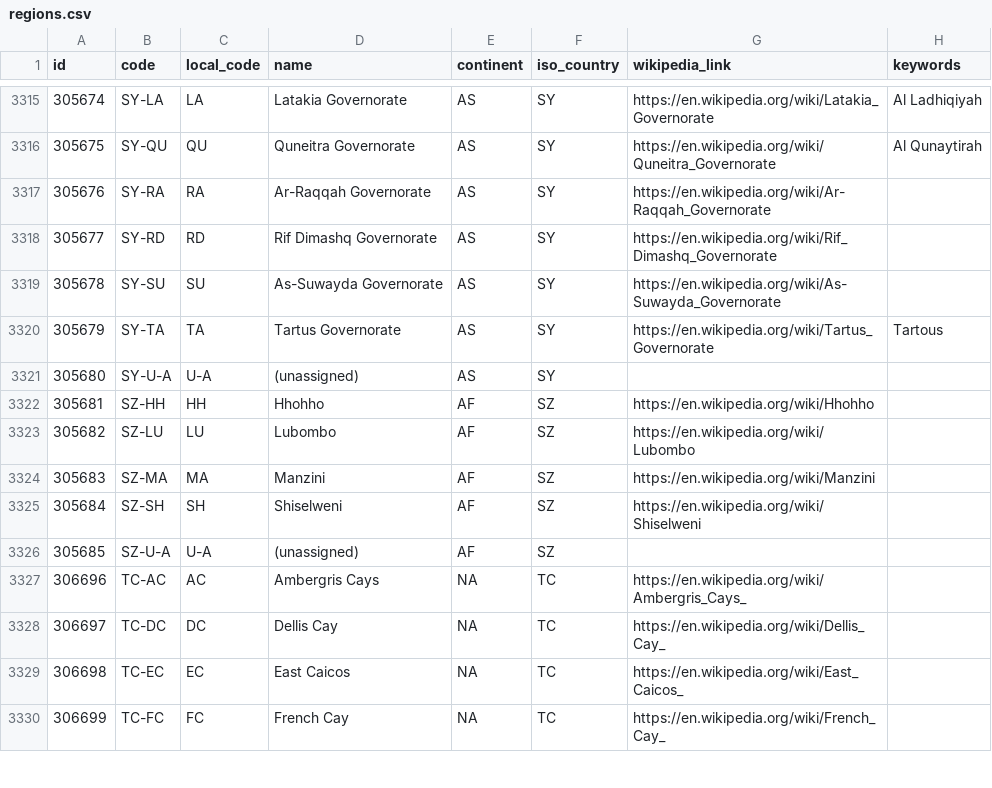
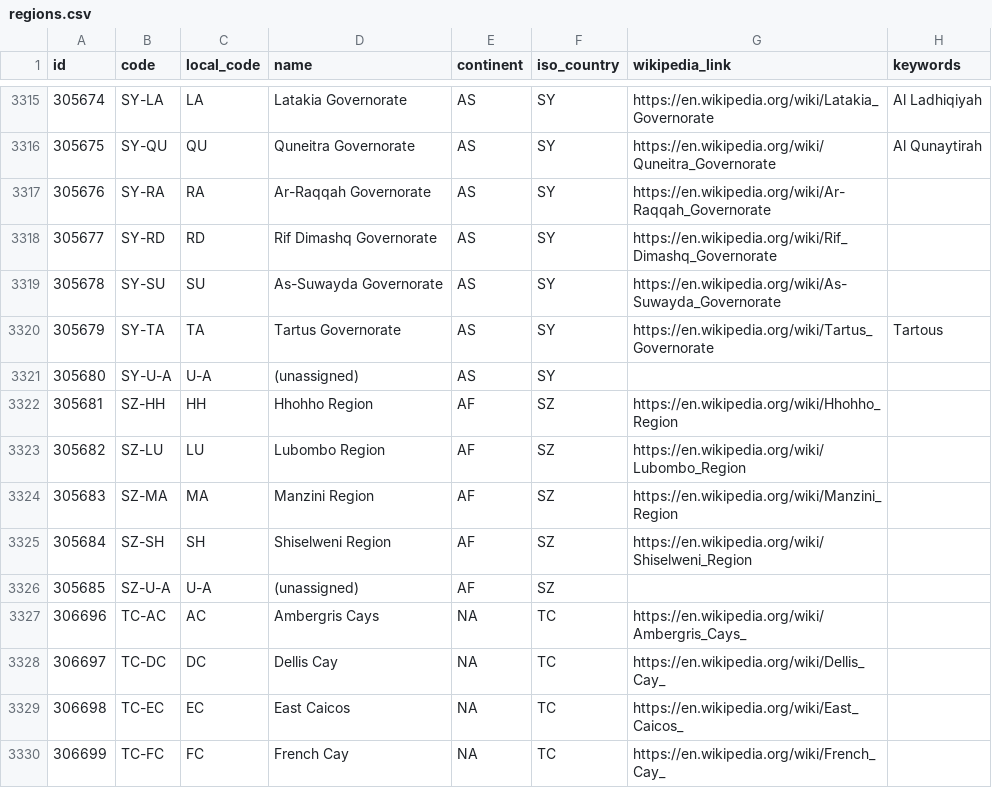
Before and after one commit to davidmegginson/ourairports-data, a CSV file: regions.csv, drawn as a sheet; only a part is shown, gaps mark what is left out.

Commit message:
data update

```diff
--- a/regions.csv
+++ b/regions.csv
@@ -3321,6 +3321,6 @@
 305680,"SY-U-A","U-A","(unassigned)","AS","SY",,
-305681,"SZ-HH","HH","Hhohho","AF","SZ","https://en.wikipedia.org/wiki/Hhohho",
-305682,"SZ-LU","LU","Lubombo","AF","SZ","https://en.wikipedia.org/wiki/Lubombo",
-305683,"SZ-MA","MA","Manzini","AF","SZ","https://en.wikipedia.org/wiki/Manzini",
-305684,"SZ-SH","SH","Shiselweni","AF","SZ","https://en.wikipedia.org/wiki/Shiselweni",
+305681,"SZ-HH","HH","Hhohho Region","AF","SZ","https://en.wikipedia.org/wiki/Hhohho_Region",
+305682,"SZ-LU","LU","Lubombo Region","AF","SZ","https://en.wikipedia.org/wiki/Lubombo_Region",
+305683,"SZ-MA","MA","Manzini Region","AF","SZ","https://en.wikipedia.org/wiki/Manzini_Region",
+305684,"SZ-SH","SH","Shiselweni Region","AF","SZ","https://en.wikipedia.org/wiki/Shiselweni_Region",
 305685,"SZ-U-A","U-A","(unassigned)","AF","SZ",,
```
Also changed, not shown: 1 other file.
